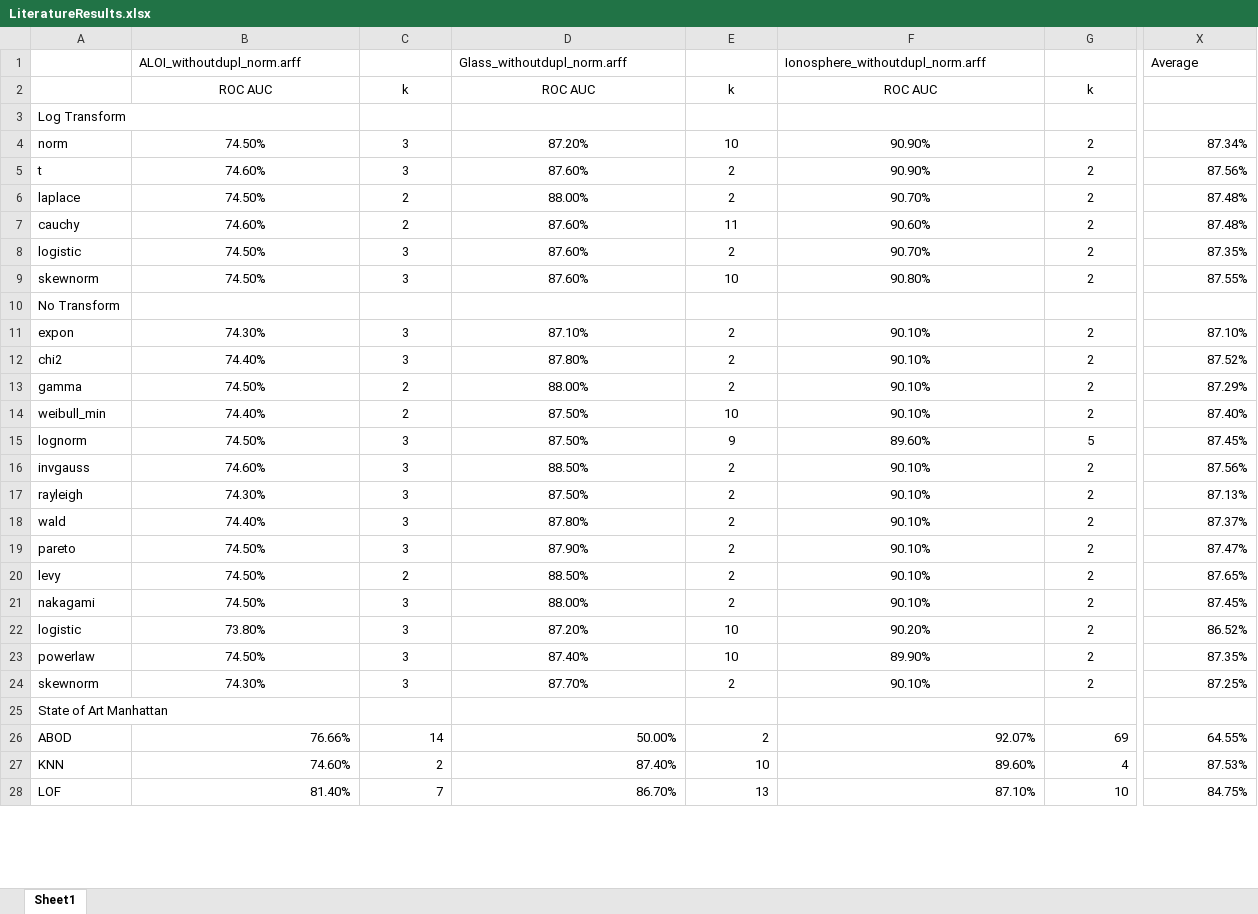
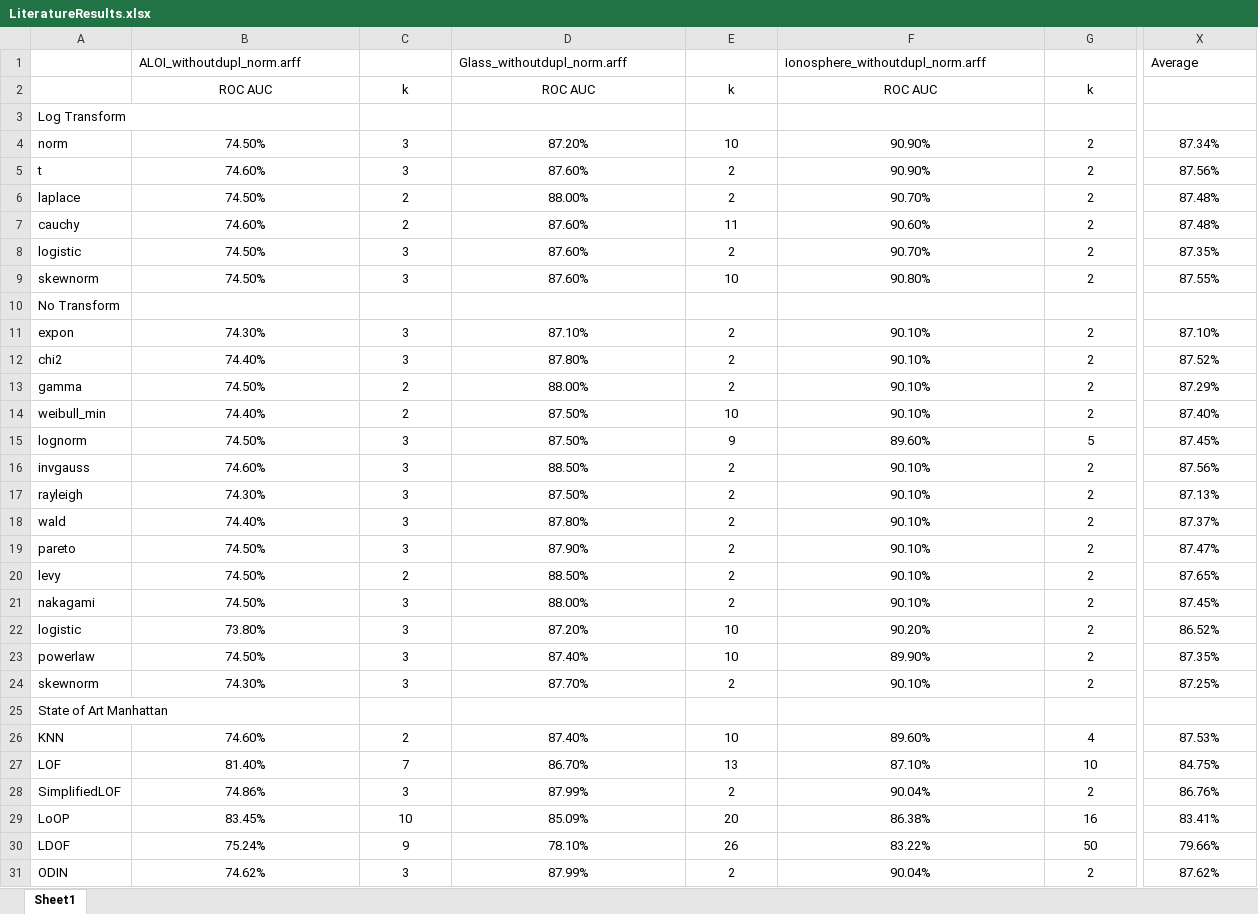
Before and after one commit to hodge-py/Outlier-Detection, an Excel workbook: Results/LiteratureResults.xlsx, sheet Sheet1, drawn as a sheet; only a part is shown, gaps mark what is left out; values as stored, in another font and other column widths than the file's, no borders; removed rows and columns are numbered as before the commit, all else as after; rows hold the shown columns only; the diff covers the shown part only; the diff names each change by its address in the sheet, - before the commit and + after, or states it on an @@ line.

```diff
--- a/Results/LiteratureResults.xlsx (sheet Sheet1)
+++ b/Results/LiteratureResults.xlsx (sheet Sheet1)
-X4:X9 alignment: right
+X4:X9 alignment: center
-X11:X24 alignment: right
+X11:X24 alignment: center
-row 26: ABOD | 76.66% | 14 | 50.00% | 2 | 92.07% | 69 | 64.55%
-B26:X27 alignment: right
+B26:X27 alignment: center
+row 28: SimplifiedLOF | 74.86% | 3 | 87.99% | 2 | 90.04% | 2 | 86.76%
+row 29: LoOP | 83.45% | 10 | 85.09% | 20 | 86.38% | 16 | 83.41%
+row 30: LDOF | 75.24% | 9 | 78.10% | 26 | 83.22% | 50 | 79.66%
+row 31: ODIN | 74.62% | 3 | 87.99% | 2 | 90.04% | 2 | 87.62%
```
Also changed, not shown: 15 added rows, 12 removed rows and cell formats elsewhere in this sheet, formulas that keep their value.
